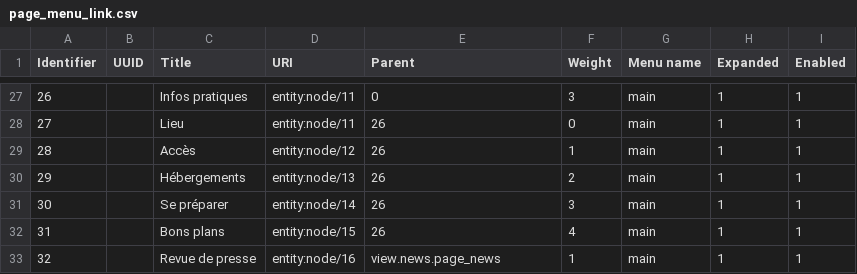
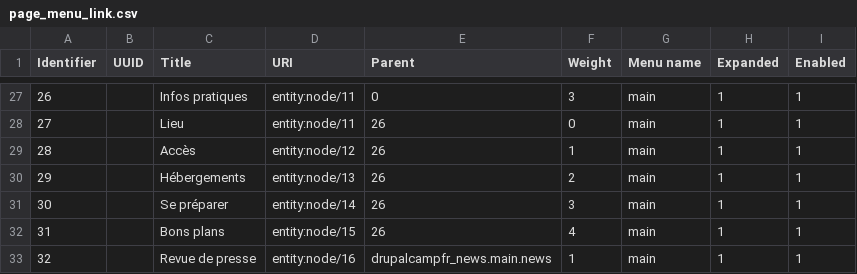
Before and after one commit to Drupal-FR/socle-drupalcampfr, a CSV file: www/profiles/custom/drupalcampfr/modules/custom/drupalcampfr_page/migrations/data/page_menu_link.csv, drawn as a sheet; only a part is shown, gaps mark what is left out.

Commit message:
Fix 'Revue de presse' parentin csv.

```diff
--- a/www/profiles/custom/drupalcampfr/modules/custom/drupalcampfr_page/migrations/data/page_menu_link.csv
+++ b/www/profiles/custom/drupalcampfr/modules/custom/drupalcampfr_page/migrations/data/page_menu_link.csv
@@ -32,2 +32,2 @@ Identifier,UUID,Title,URI,Parent,Weight,Menu name,Expanded,Enabled
 31,,Bons plans,entity:node/15,26,4,main,1,1
-32,,Revue de presse,entity:node/16,view.news.page_news,1,main,1,1
+32,,Revue de presse,entity:node/16,drupalcampfr_news.main.news,1,main,1,1
```
